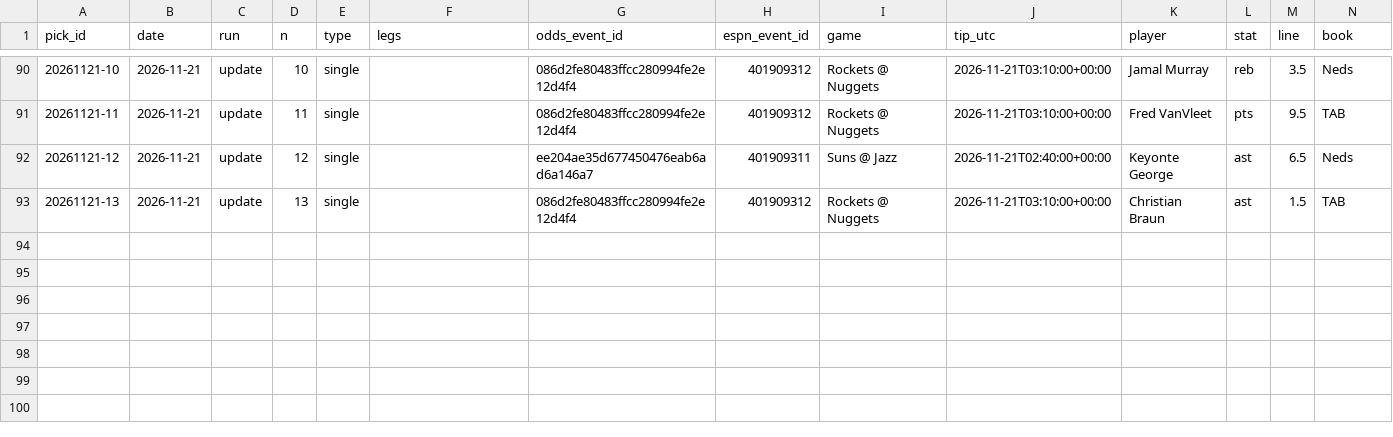
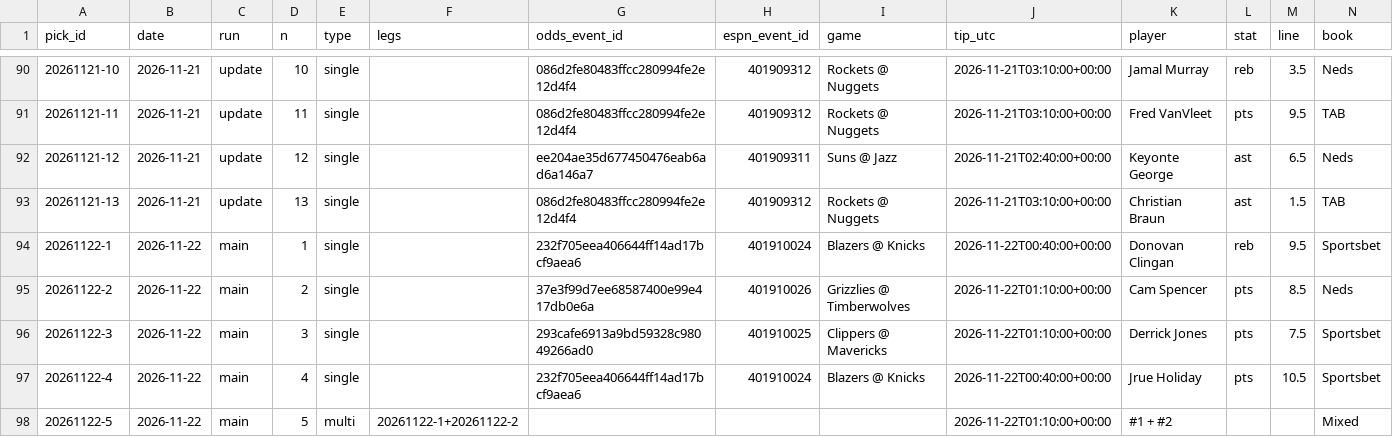
Before and after one commit to Peterhay88/nba-props-agent, a CSV file: data/picks.csv, drawn as a sheet; only a part is shown, gaps mark what is left out; rows hold the shown columns only; the diff names each change by its address in the sheet, - before the commit and + after, or states it on an @@ line.

Commit message:
data: scan main

```diff
--- a/data/picks.csv
+++ b/data/picks.csv
+row 94: 20261122-1 | 2026-11-22 | main | 1 | single |  | 232f705eea406644ff14ad17bcf9aea6 | 401910024 | Blazers @ Knicks | 2026-11-22T00:40:00+00:00 | Donovan Clingan | reb | 9.5 | Sportsbet
+row 95: 20261122-2 | 2026-11-22 | main | 2 | single |  | 37e3f99d7ee68587400e99e417db0e6a | 401910026 | Grizzlies @ Timberwolves | 2026-11-22T01:10:00+00:00 | Cam Spencer | pts | 8.5 | Neds
+row 96: 20261122-3 | 2026-11-22 | main | 3 | single |  | 293cafe6913a9bd59328c98049266ad0 | 401910025 | Clippers @ Mavericks | 2026-11-22T01:10:00+00:00 | Derrick Jones | pts | 7.5 | Sportsbet
+row 97: 20261122-4 | 2026-11-22 | main | 4 | single |  | 232f705eea406644ff14ad17bcf9aea6 | 401910024 | Blazers @ Knicks | 2026-11-22T00:40:00+00:00 | Jrue Holiday | pts | 10.5 | Sportsbet
+row 98: 20261122-5 | 2026-11-22 | main | 5 | multi | 20261122-1+20261122-2 |  |  |  | 2026-11-22T01:10:00+00:00 | #1 + #2 |  |  | Mixed
```
